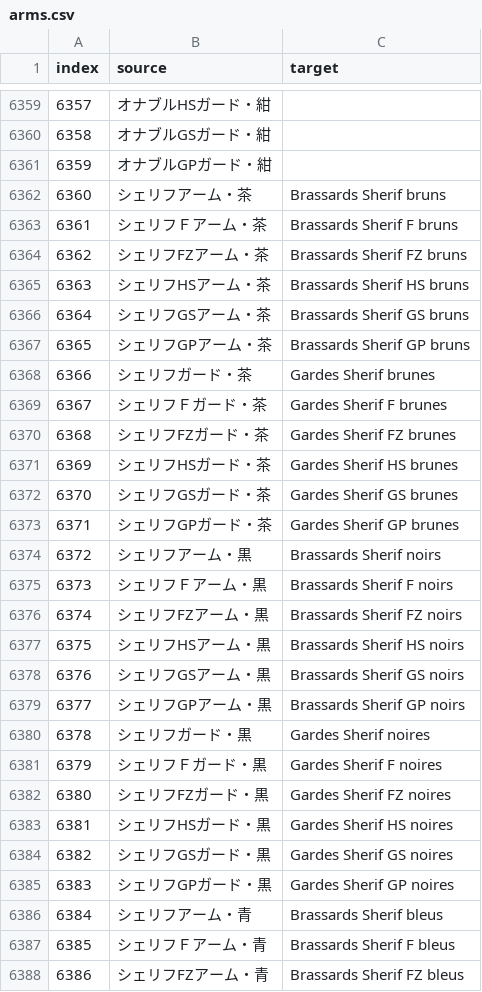
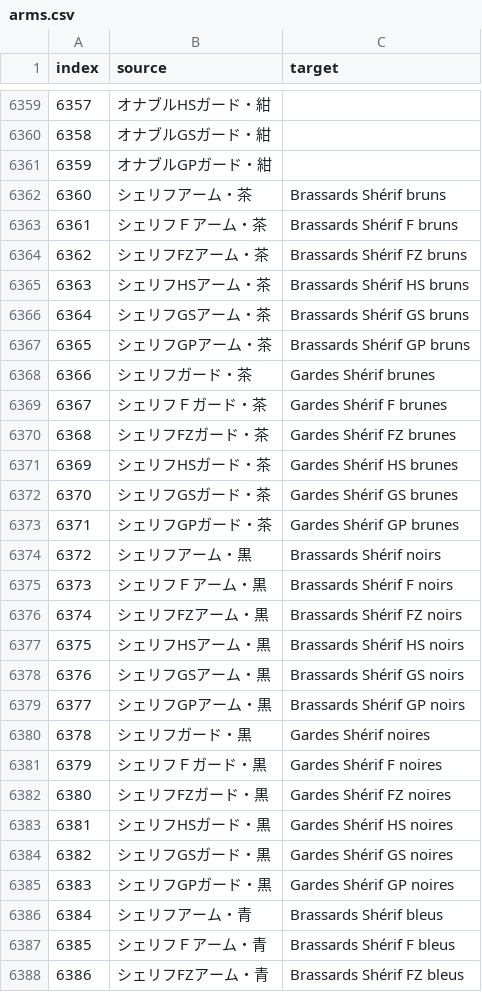
Before and after one commit to Mogapedia/MHFrontier-Translation, a CSV file: translations/fr/dat/armors/arms.csv, drawn as a sheet; only a part is shown, gaps mark what is left out; the diff covers the shown part only.

Commit message:
feat(fr): add Capcom's official French item names as a reference table
docs/capcom_items.fr.csv pairs 1472 Japanese item names with Capcom's own
French localisation from Rise/Sunbreak.

This is the authority glossary.fr.md rule 1 already points at ("si Capcom
a traduit le terme en FR dans un jeu officiel recent, utiliser ce terme
tel quel") but that nothing in the repo could be checked against until now.

It resolves almost none of the untranslated backlog - only 4 exact matches,
because MHF's remaining items are the MHF-exclusive long tail and the
shared Monster Hunter vocabulary was translated long ago. Its value is the
opposite direction: it lets us audit what is already translated.

Also fixes the accent on the Shérif armour stem (260 rows).

```diff
--- a/translations/fr/dat/armors/arms.csv
+++ b/translations/fr/dat/armors/arms.csv
@@ -6361,28 +6361,28 @@ index,source,target
 6359,オナブルGPガード・紺,
-6360,シェリフアーム・茶,Brassards Sherif bruns
-6361,シェリフＦアーム・茶,Brassards Sherif F bruns
-6362,シェリフFZアーム・茶,Brassards Sherif FZ bruns
-6363,シェリフHSアーム・茶,Brassards Sherif HS bruns
-6364,シェリフGSアーム・茶,Brassards Sherif GS bruns
-6365,シェリフGPアーム・茶,Brassards Sherif GP bruns
-6366,シェリフガード・茶,Gardes Sherif brunes
-6367,シェリフＦガード・茶,Gardes Sherif F brunes
-6368,シェリフFZガード・茶,Gardes Sherif FZ brunes
-6369,シェリフHSガード・茶,Gardes Sherif HS brunes
-6370,シェリフGSガード・茶,Gardes Sherif GS brunes
-6371,シェリフGPガード・茶,Gardes Sherif GP brunes
-6372,シェリフアーム・黒,Brassards Sherif noirs
-6373,シェリフＦアーム・黒,Brassards Sherif F noirs
-6374,シェリフFZアーム・黒,Brassards Sherif FZ noirs
-6375,シェリフHSアーム・黒,Brassards Sherif HS noirs
-6376,シェリフGSアーム・黒,Brassards Sherif GS noirs
-6377,シェリフGPアーム・黒,Brassards Sherif GP noirs
-6378,シェリフガード・黒,Gardes Sherif noires
-6379,シェリフＦガード・黒,Gardes Sherif F noires
-6380,シェリフFZガード・黒,Gardes Sherif FZ noires
-6381,シェリフHSガード・黒,Gardes Sherif HS noires
-6382,シェリフGSガード・黒,Gardes Sherif GS noires
-6383,シェリフGPガード・黒,Gardes Sherif GP noires
-6384,シェリフアーム・青,Brassards Sherif bleus
-6385,シェリフＦアーム・青,Brassards Sherif F bleus
-6386,シェリフFZアーム・青,Brassards Sherif FZ bleus
+6360,シェリフアーム・茶,Brassards Shérif bruns
+6361,シェリフＦアーム・茶,Brassards Shérif F bruns
+6362,シェリフFZアーム・茶,Brassards Shérif FZ bruns
+6363,シェリフHSアーム・茶,Brassards Shérif HS bruns
+6364,シェリフGSアーム・茶,Brassards Shérif GS bruns
+6365,シェリフGPアーム・茶,Brassards Shérif GP bruns
+6366,シェリフガード・茶,Gardes Shérif brunes
+6367,シェリフＦガード・茶,Gardes Shérif F brunes
+6368,シェリフFZガード・茶,Gardes Shérif FZ brunes
+6369,シェリフHSガード・茶,Gardes Shérif HS brunes
+6370,シェリフGSガード・茶,Gardes Shérif GS brunes
+6371,シェリフGPガード・茶,Gardes Shérif GP brunes
+6372,シェリフアーム・黒,Brassards Shérif noirs
+6373,シェリフＦアーム・黒,Brassards Shérif F noirs
+6374,シェリフFZアーム・黒,Brassards Shérif FZ noirs
+6375,シェリフHSアーム・黒,Brassards Shérif HS noirs
+6376,シェリフGSアーム・黒,Brassards Shérif GS noirs
+6377,シェリフGPアーム・黒,Brassards Shérif GP noirs
+6378,シェリフガード・黒,Gardes Shérif noires
+6379,シェリフＦガード・黒,Gardes Shérif F noires
+6380,シェリフFZガード・黒,Gardes Shérif FZ noires
+6381,シェリフHSガード・黒,Gardes Shérif HS noires
+6382,シェリフGSガード・黒,Gardes Shérif GS noires
+6383,シェリフGPガード・黒,Gardes Shérif GP noires
+6384,シェリフアーム・青,Brassards Shérif bleus
+6385,シェリフＦアーム・青,Brassards Shérif F bleus
+6386,シェリフFZアーム・青,Brassards Shérif FZ bleus
```
Also changed, not shown: 25 edited cells elsewhere in this file, docs/armor_series.fr.csv, translations/fr/dat/armors/body.csv, 5 other files.
